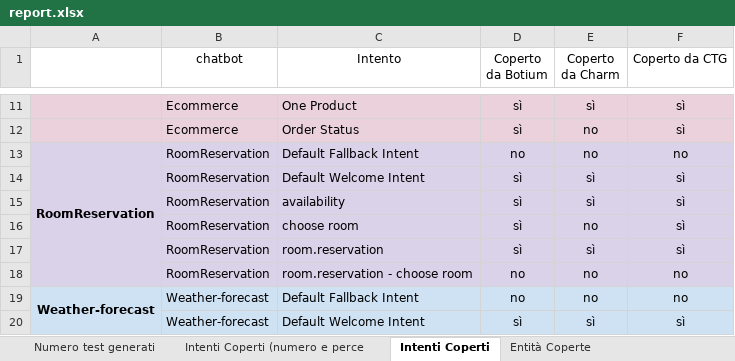
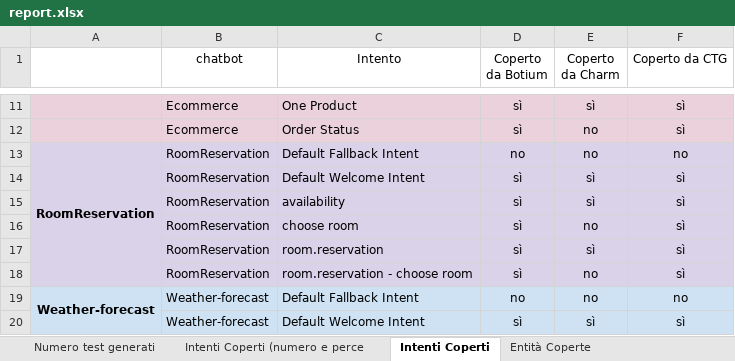
Before and after one commit to roccograpisarda/material_for_tools_evaluation, an Excel workbook: report.xlsx, sheet Intenti Coperti, drawn as a sheet; only a part is shown, gaps mark what is left out; values as stored, in another font and other column widths than the file's, no borders; charts and pictures not drawn; the diff names each change by its address in the sheet, - before the commit and + after, or states it on an @@ line.

```diff
--- a/report.xlsx (sheet Intenti Coperti)
+++ b/report.xlsx (sheet Intenti Coperti)
-D18 (Coperto da Botium): no
+D18 (Coperto da Botium): sì
-F18 (Coperto da CTG): no
+F18 (Coperto da CTG): sì
```
Also changed, not shown: sheet Intenti Coperti (numero e perce, sheet Mutanti, sheet Copertura degli intenti ed enti, charts or pictures.
